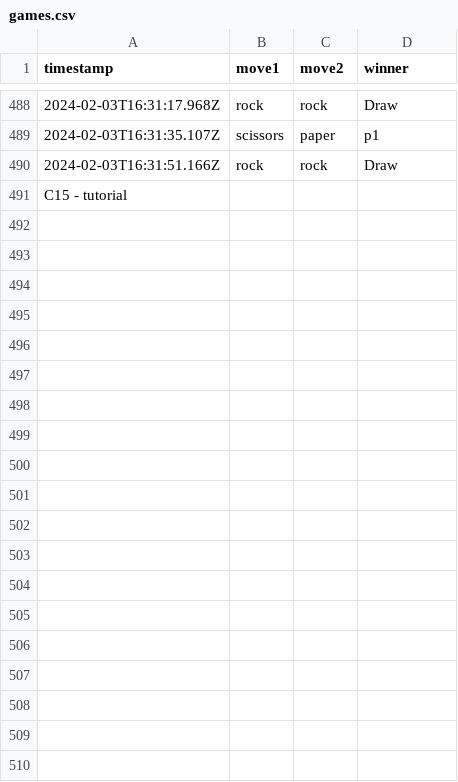
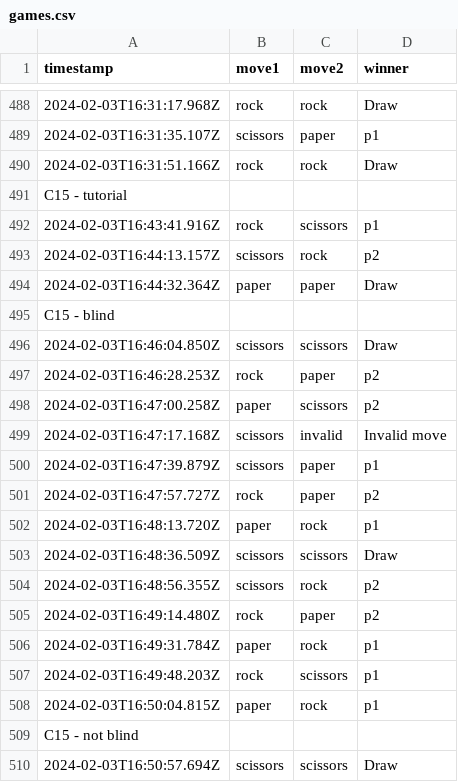
Before and after one commit to icaro-rdp/enhaced-rock-paper-scissors, a CSV file: Visual_monitor/games.csv, drawn as a sheet; only a part is shown, gaps mark what is left out; the diff covers the shown part only; the diff names each change by its address in the sheet, - before the commit and + after, or states it on an @@ line.

Commit message:
g15

```diff
--- a/Visual_monitor/games.csv
+++ b/Visual_monitor/games.csv
+row 492: 2024-02-03T16:43:41.916Z | rock | scissors | p1
+row 493: 2024-02-03T16:44:13.157Z | scissors | rock | p2
+row 494: 2024-02-03T16:44:32.364Z | paper | paper | Draw
+row 495: C15 - blind
+row 496: 2024-02-03T16:46:04.850Z | scissors | scissors | Draw
+row 497: 2024-02-03T16:46:28.253Z | rock | paper | p2
+row 498: 2024-02-03T16:47:00.258Z | paper | scissors | p2
+row 499: 2024-02-03T16:47:17.168Z | scissors | invalid | Invalid move
+row 500: 2024-02-03T16:47:39.879Z | scissors | paper | p1
+row 501: 2024-02-03T16:47:57.727Z | rock | paper | p2
+row 502: 2024-02-03T16:48:13.720Z | paper | rock | p1
+row 503: 2024-02-03T16:48:36.509Z | scissors | scissors | Draw
+row 504: 2024-02-03T16:48:56.355Z | scissors | rock | p2
+row 505: 2024-02-03T16:49:14.480Z | rock | paper | p2
+row 506: 2024-02-03T16:49:31.784Z | paper | rock | p1
+row 507: 2024-02-03T16:49:48.203Z | rock | scissors | p1
+row 508: 2024-02-03T16:50:04.815Z | paper | rock | p1
+row 509: C15 - not blind
+row 510: 2024-02-03T16:50:57.694Z | scissors | scissors | Draw
```
Also changed, not shown: 13 added rows elsewhere in this file.
